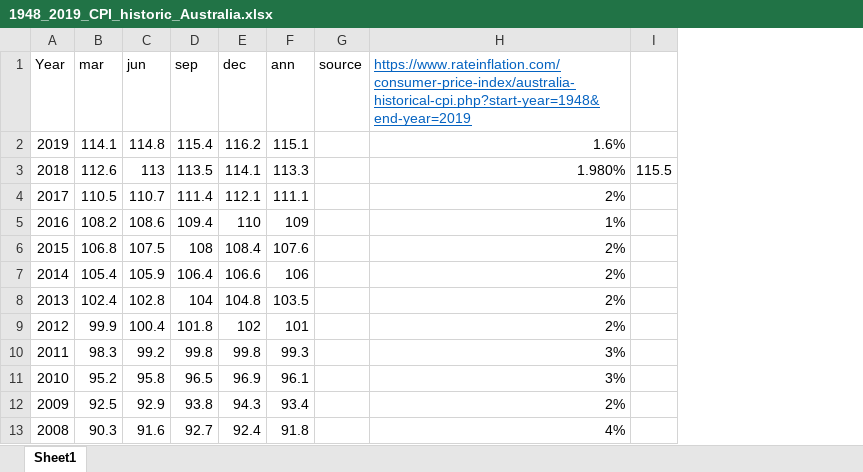
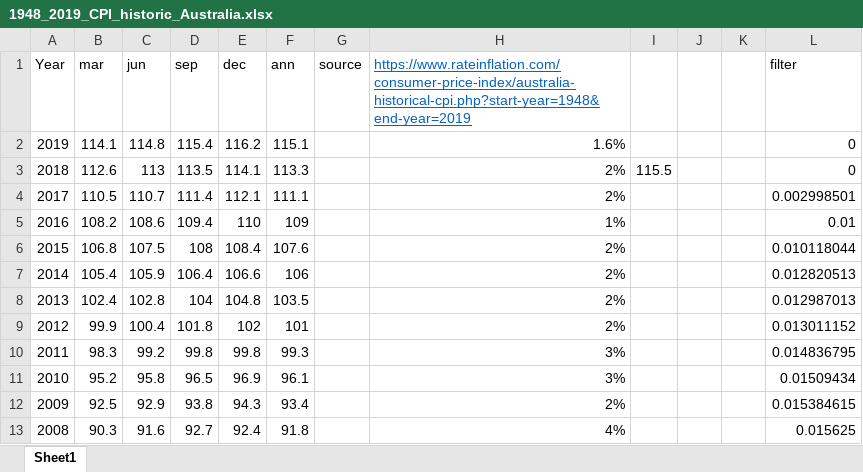
Before and after one commit to gr4sp/simulationEngine, an Excel workbook: experiments/simulationData/1948_2019_CPI_historic_Australia.xlsx, sheet Sheet1, drawn as a sheet; only a part is shown; values as stored, in another font and other column widths than the file's, no borders; the diff names each change by its address in the sheet, - before the commit and + after, or states it on an @@ line.

```diff
--- a/experiments/simulationData/1948_2019_CPI_historic_Australia.xlsx (sheet Sheet1)
+++ b/experiments/simulationData/1948_2019_CPI_historic_Australia.xlsx (sheet Sheet1)
+column J, empty
+column K, empty
+column L (filter), rows 2-13: 0 | 0 | 0.002998501 | 0.01 | 0.010118044 | 0.012820513 | 0.012987013 | 0.013011152 | 0.014836795 | 0.01509434 | 0.015384615 | 0.015625
-H3: 1.980%
+H3: 2%
```
Also changed, not shown: experiments/simulationData/1948_2019_Inflation_historic_Australia.xlsx, experiments/simulationData/1999_2019_CPI_historic_Australia.xlsx, 20 other files.
